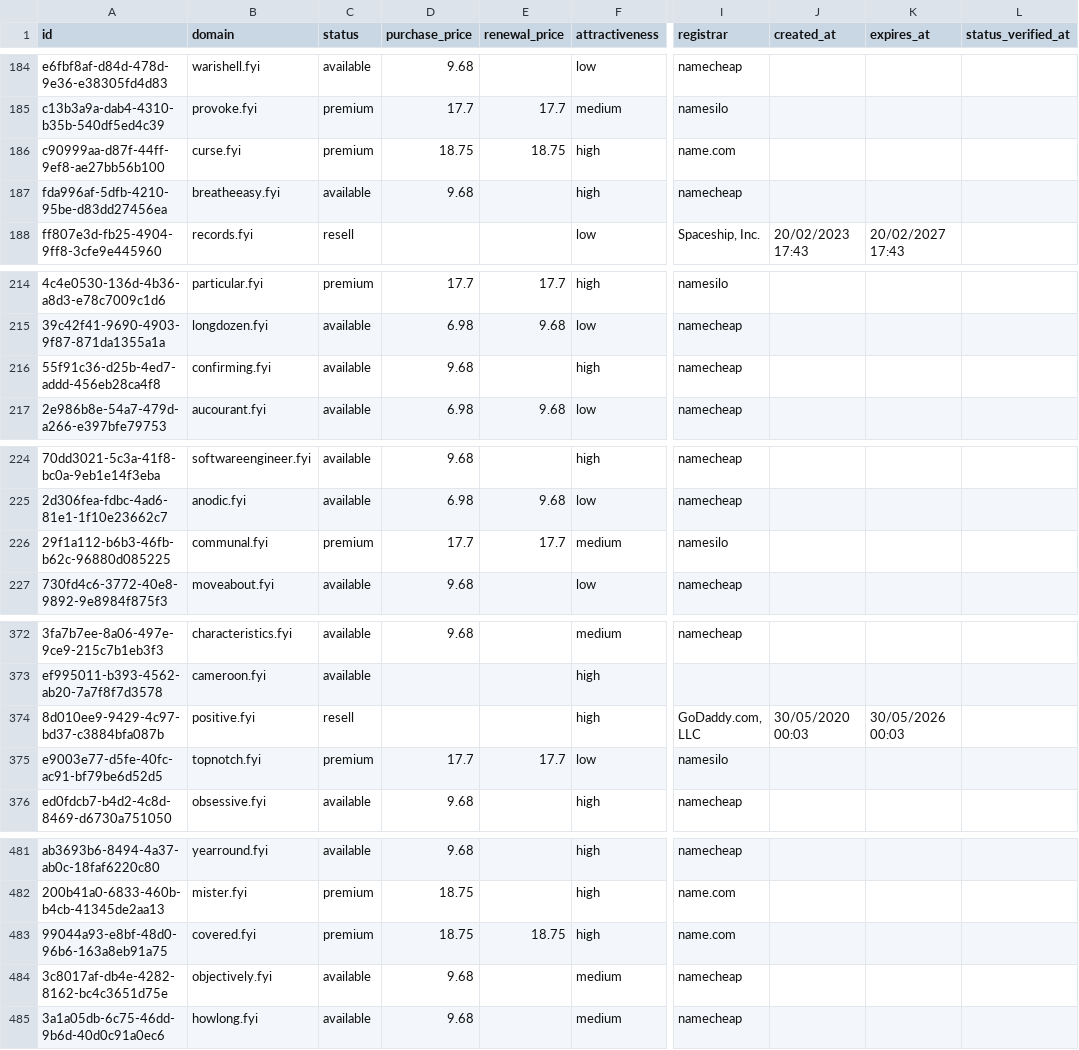
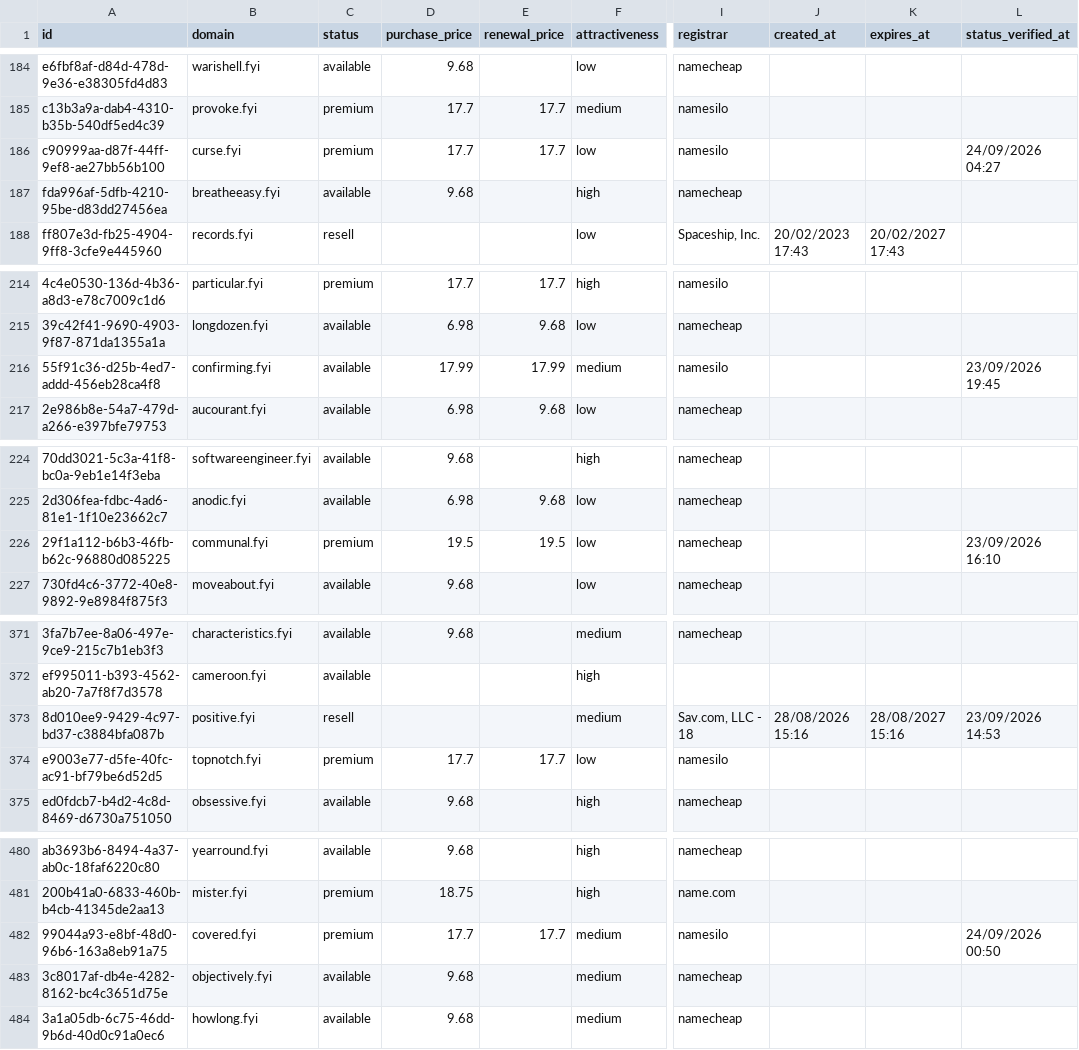
Before and after one commit to UniqueDomains/fyi-oneword-domains, a CSV file: fyi.csv, drawn as a sheet; only a part is shown, gaps mark what is left out; addresses are those after the commit; the diff covers the shown part only; the diff names each change by its address in the sheet, - before the commit and + after, or states it on an @@ line.

```diff
--- a/fyi.csv
+++ b/fyi.csv
-D186 (purchase_price): 18.75
+D186 (purchase_price): 17.7
-E186 (renewal_price): 18.75
+E186 (renewal_price): 17.7
-F186 (attractiveness): high
+F186 (attractiveness): low
-I186 (registrar): name.com
+I186 (registrar): namesilo
-L186 (status_verified_at): (empty)
+L186 (status_verified_at): 24/09/2026 04:27
-D216 (purchase_price): 9.68
+D216 (purchase_price): 17.99
-E216 (renewal_price): (empty)
+E216 (renewal_price): 17.99
-F216 (attractiveness): high
+F216 (attractiveness): medium
-I216 (registrar): namecheap
+I216 (registrar): namesilo
-L216 (status_verified_at): (empty)
+L216 (status_verified_at): 23/09/2026 19:45
-D226 (purchase_price): 17.7
+D226 (purchase_price): 19.5
-E226 (renewal_price): 17.7
+E226 (renewal_price): 19.5
-F226 (attractiveness): medium
+F226 (attractiveness): low
-I226 (registrar): namesilo
+I226 (registrar): namecheap
-L226 (status_verified_at): (empty)
+L226 (status_verified_at): 23/09/2026 16:10
-F373 (attractiveness): high
+F373 (attractiveness): medium
-I373 (registrar): GoDaddy.com, LLC
+I373 (registrar): Sav.com, LLC - 18
-J373 (created_at): 30/05/2020 00:03
+J373 (created_at): 28/08/2026 15:16
-K373 (expires_at): 30/05/2026 00:03
+K373 (expires_at): 28/08/2027 15:16
-L373 (status_verified_at): (empty)
+L373 (status_verified_at): 23/09/2026 14:53
-D482 (purchase_price): 18.75
+D482 (purchase_price): 17.7
-E482 (renewal_price): 18.75
+E482 (renewal_price): 17.7
-F482 (attractiveness): high
+F482 (attractiveness): medium
-I482 (registrar): name.com
+I482 (registrar): namesilo
-L482 (status_verified_at): (empty)
+L482 (status_verified_at): 24/09/2026 00:50
```
Also changed, not shown: 5 added rows, 5 removed rows and 71 edited cells elsewhere in this file, 4 other files.
